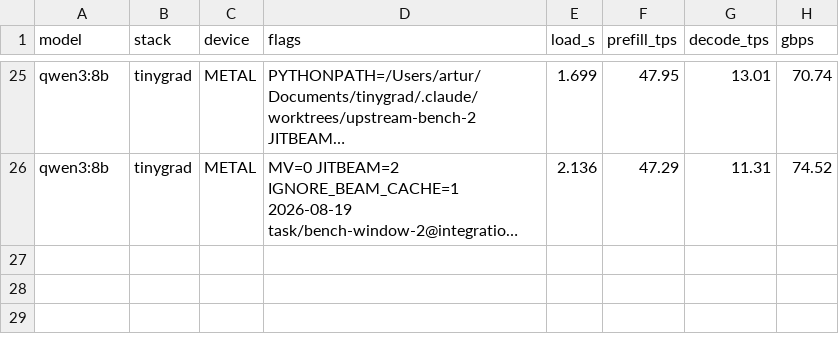
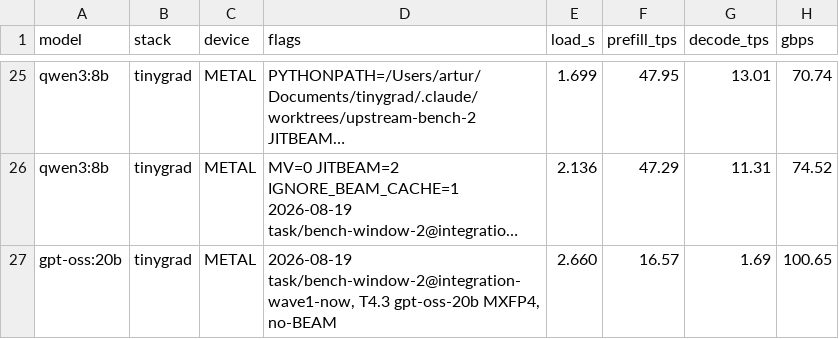
Before and after one commit to arttarawork/tinygrad, a CSV file: extra/bench_results_2026-08-18.csv, drawn as a sheet; only a part is shown, gaps mark what is left out; long unchanged cells end in …; the diff names each change by its address in the sheet, - before the commit and + after, or states it on an @@ line.

```diff
--- a/extra/bench_results_2026-08-18.csv
+++ b/extra/bench_results_2026-08-18.csv
+row 27: gpt-oss:20b | tinygrad | METAL | 2026-08-19 task/bench-window-2@integration-wave1-now, T4.3 gpt-oss-20b MXFP4, no-BEAM | 2.660 | 16.57 | 1.69 | 100.65
```
Also changed, not shown: 1 other file.
